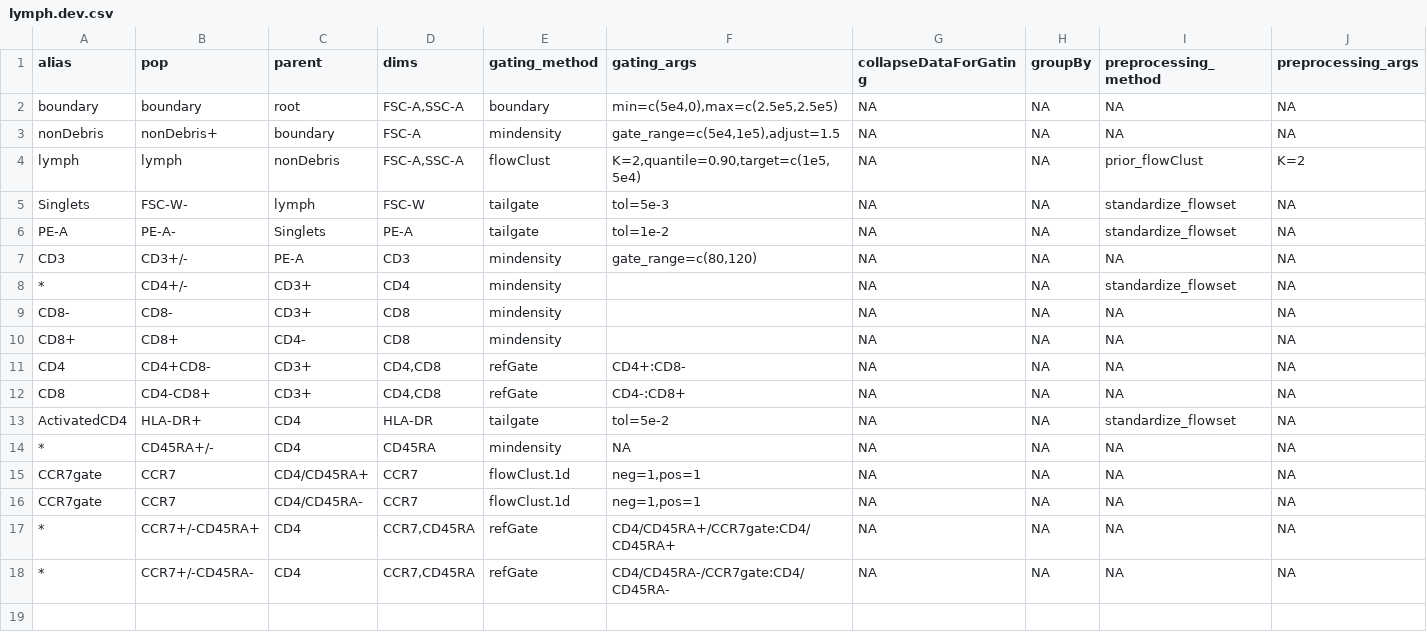
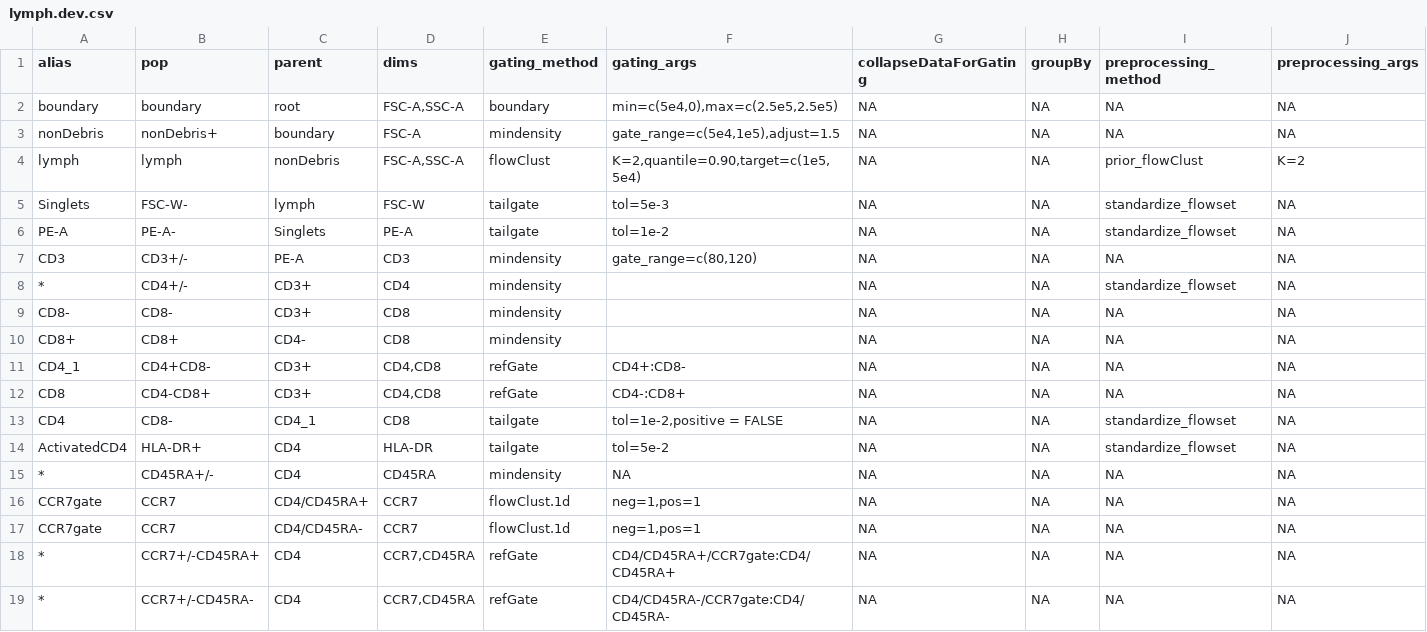
Before and after one commit to hartm425/auto-fcs, a CSV file: explore/openCyto/lymph.dev.csv, drawn as a sheet.

```diff
--- a/explore/openCyto/lymph.dev.csv
+++ b/explore/openCyto/lymph.dev.csv
@@ -10,4 +10,5 @@ CD8-,CD8-,CD3+,CD8,mindensity,,NA,NA,NA,NA
 CD8+,CD8+,CD4-,CD8,mindensity,,NA,NA,NA,NA
-CD4,CD4+CD8-,CD3+,"CD4,CD8",refGate,CD4+:CD8-,NA,NA,NA,NA
+CD4_1,CD4+CD8-,CD3+,"CD4,CD8",refGate,CD4+:CD8-,NA,NA,NA,NA
 CD8,CD4-CD8+,CD3+,"CD4,CD8",refGate,CD4-:CD8+,NA,NA,NA,NA
+CD4,CD8-,CD4_1,CD8,tailgate,"tol=1e-2,positive = FALSE",NA,NA,standardize_flowset,NA
 ActivatedCD4,HLA-DR+,CD4,HLA-DR,tailgate,tol=5e-2,NA,NA,standardize_flowset,NA
```
Also changed, not shown: 1 other file.
